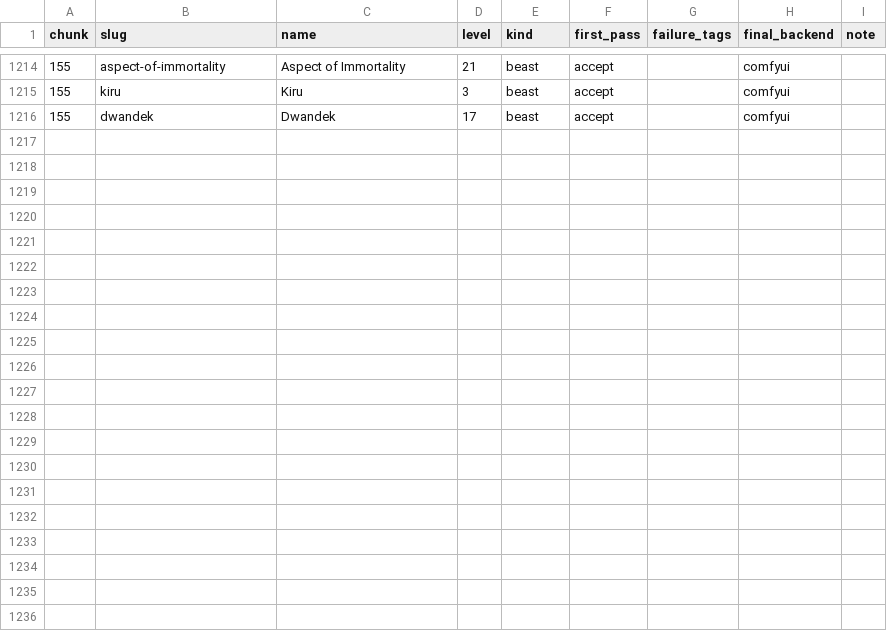
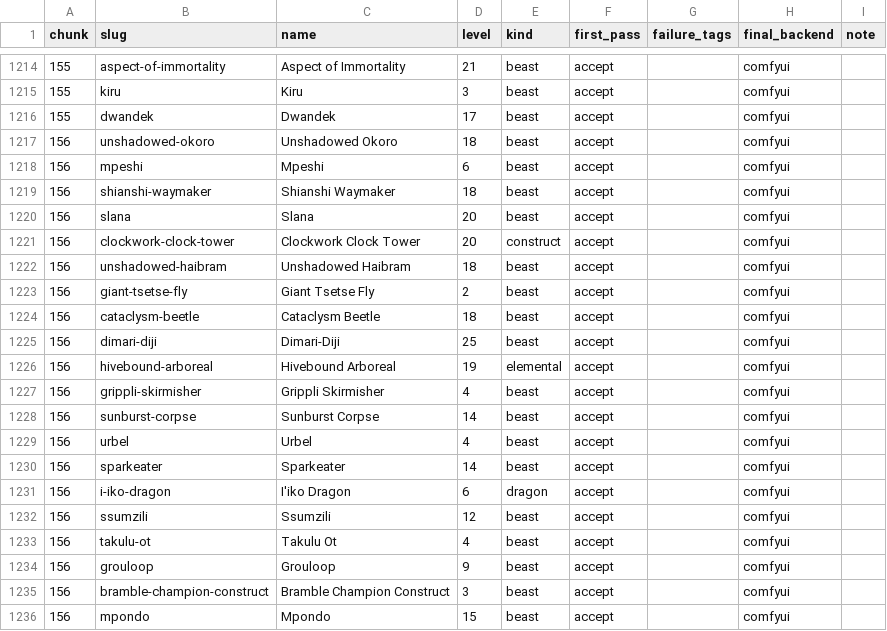
Before and after one commit to cory-johannsen/foundry-pf2e-dungeon-crawl, a CSV file: docs/token-art-failures.csv, drawn as a sheet; only a part is shown, gaps mark what is left out.

```diff
--- a/docs/token-art-failures.csv
+++ b/docs/token-art-failures.csv
@@ -1216 +1216,21 @@ chunk,slug,name,level,kind,first_pass,failure_tags,final_backend,note
 155,dwandek,Dwandek,17,beast,accept,,comfyui,
+156,unshadowed-okoro,Unshadowed Okoro,18,beast,accept,,comfyui,
+156,mpeshi,Mpeshi,6,beast,accept,,comfyui,
+156,shianshi-waymaker,Shianshi Waymaker,18,beast,accept,,comfyui,
+156,slana,Slana,20,beast,accept,,comfyui,
+156,clockwork-clock-tower,Clockwork Clock Tower,20,construct,accept,,comfyui,
+156,unshadowed-haibram,Unshadowed Haibram,18,beast,accept,,comfyui,
+156,giant-tsetse-fly,Giant Tsetse Fly,2,beast,accept,,comfyui,
+156,cataclysm-beetle,Cataclysm Beetle,18,beast,accept,,comfyui,
+156,dimari-diji,Dimari-Diji,25,beast,accept,,comfyui,
+156,hivebound-arboreal,Hivebound Arboreal,19,elemental,accept,,comfyui,
+156,grippli-skirmisher,Grippli Skirmisher,4,beast,accept,,comfyui,
+156,sunburst-corpse,Sunburst Corpse,14,beast,accept,,comfyui,
+156,urbel,Urbel,4,beast,accept,,comfyui,
+156,sparkeater,Sparkeater,14,beast,accept,,comfyui,
+156,i-iko-dragon,I'iko Dragon,6,dragon,accept,,comfyui,
+156,ssumzili,Ssumzili,12,beast,accept,,comfyui,
+156,takulu-ot,Takulu Ot,4,beast,accept,,comfyui,
+156,grouloop,Grouloop,9,beast,accept,,comfyui,
+156,bramble-champion-construct,Bramble Champion Construct,3,beast,accept,,comfyui,
+156,mpondo,Mpondo,15,beast,accept,,comfyui,
```
Also changed, not shown: 22 other files.
